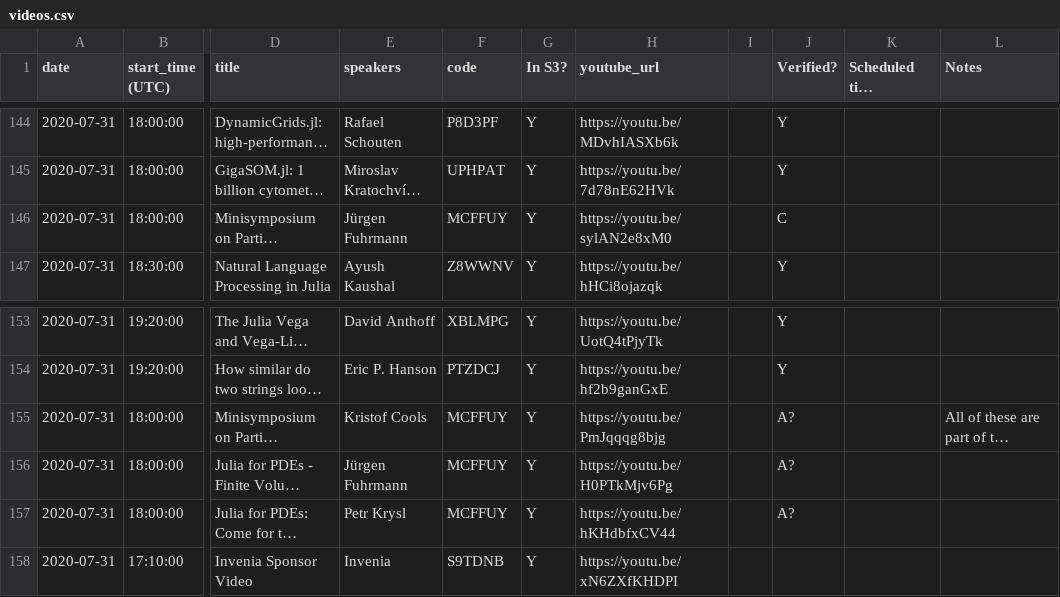
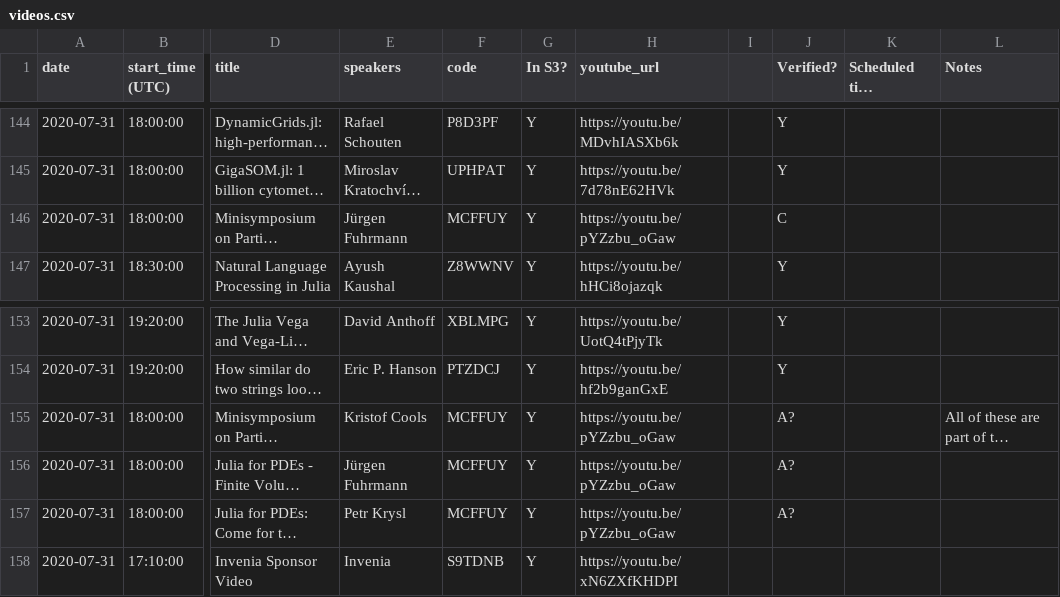
Before and after one commit to JuliaCon/juliacon-webapp, a CSV file: data/videos.csv, drawn as a sheet; only a part is shown, gaps mark what is left out; long unchanged cells end in …; the diff names each change by its address in the sheet, - before the commit and + after, or states it on an @@ line.

```diff
--- a/data/videos.csv
+++ b/data/videos.csv
-H146 (youtube_url): https://youtu.be/sylAN2e8xM0
+H146 (youtube_url): https://youtu.be/pYZzbu_oGaw
-H155 (youtube_url): https://youtu.be/PmJqqqg8bjg
+H155 (youtube_url): https://youtu.be/pYZzbu_oGaw
-H156 (youtube_url): https://youtu.be/H0PTkMjv6Pg
+H156 (youtube_url): https://youtu.be/pYZzbu_oGaw
-H157 (youtube_url): https://youtu.be/hKHdbfxCV44
+H157 (youtube_url): https://youtu.be/pYZzbu_oGaw
```
Also changed, not shown: 1 other file.
